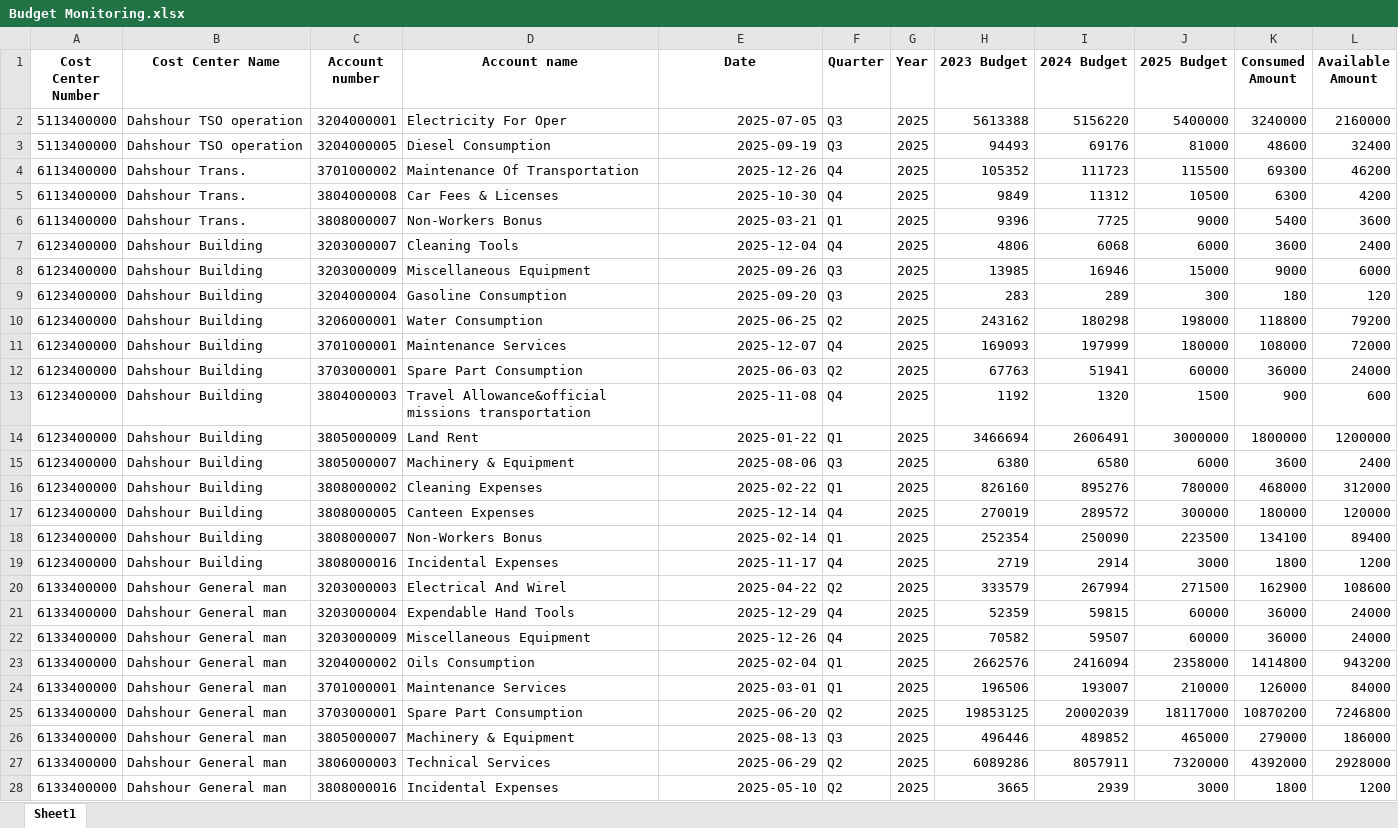
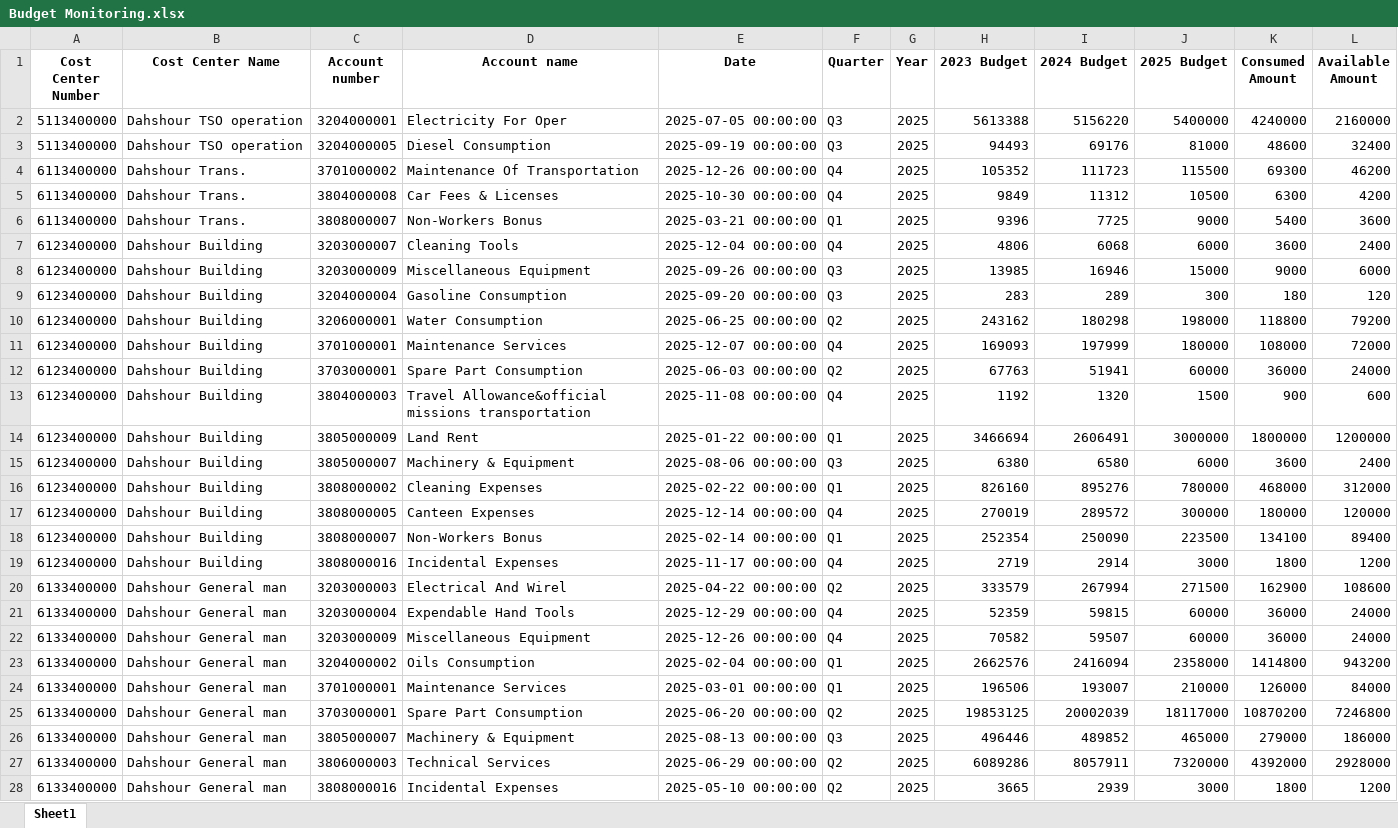
Before and after one commit to zai31/GASCO_DASHBOARD, an Excel workbook: Data/Budget Monitoring.xlsx, sheet Sheet1, drawn as a sheet; only a part is shown; values as stored, in another font and other column widths than the file's, no borders; the diff covers the shown part only; the diff names each change by its address in the sheet, - before the commit and + after, or states it on an @@ line.

```diff
--- a/Data/Budget Monitoring.xlsx (sheet Sheet1)
+++ b/Data/Budget Monitoring.xlsx (sheet Sheet1)
-E2 (Date): 2025-07-05
+E2 (Date): 2025-07-05 00:00:00
-K2 (Consumed Amount): 3240000
+K2 (Consumed Amount): 4240000
-E3 (Date): 2025-09-19
+E3 (Date): 2025-09-19 00:00:00
-E4 (Date): 2025-12-26
+E4 (Date): 2025-12-26 00:00:00
-E5 (Date): 2025-10-30
+E5 (Date): 2025-10-30 00:00:00
-E6 (Date): 2025-03-21
+E6 (Date): 2025-03-21 00:00:00
-E7 (Date): 2025-12-04
+E7 (Date): 2025-12-04 00:00:00
-E8 (Date): 2025-09-26
+E8 (Date): 2025-09-26 00:00:00
-E9 (Date): 2025-09-20
+E9 (Date): 2025-09-20 00:00:00
-E10 (Date): 2025-06-25
+E10 (Date): 2025-06-25 00:00:00
-E11 (Date): 2025-12-07
+E11 (Date): 2025-12-07 00:00:00
-E12 (Date): 2025-06-03
+E12 (Date): 2025-06-03 00:00:00
-E13 (Date): 2025-11-08
+E13 (Date): 2025-11-08 00:00:00
-E14 (Date): 2025-01-22
+E14 (Date): 2025-01-22 00:00:00
-E15 (Date): 2025-08-06
+E15 (Date): 2025-08-06 00:00:00
-E16 (Date): 2025-02-22
+E16 (Date): 2025-02-22 00:00:00
-E17 (Date): 2025-12-14
+E17 (Date): 2025-12-14 00:00:00
-E18 (Date): 2025-02-14
+E18 (Date): 2025-02-14 00:00:00
-E19 (Date): 2025-11-17
+E19 (Date): 2025-11-17 00:00:00
-E20 (Date): 2025-04-22
+E20 (Date): 2025-04-22 00:00:00
-E21 (Date): 2025-12-29
+E21 (Date): 2025-12-29 00:00:00
-E22 (Date): 2025-12-26
+E22 (Date): 2025-12-26 00:00:00
-E23 (Date): 2025-02-04
+E23 (Date): 2025-02-04 00:00:00
-E24 (Date): 2025-03-01
+E24 (Date): 2025-03-01 00:00:00
-E25 (Date): 2025-06-20
+E25 (Date): 2025-06-20 00:00:00
-E26 (Date): 2025-08-13
+E26 (Date): 2025-08-13 00:00:00
-E27 (Date): 2025-06-29
+E27 (Date): 2025-06-29 00:00:00
-E28 (Date): 2025-05-10
+E28 (Date): 2025-05-10 00:00:00
```
Also changed, not shown: 6 added rows and 13 edited cells elsewhere in this sheet, 6 other files.
